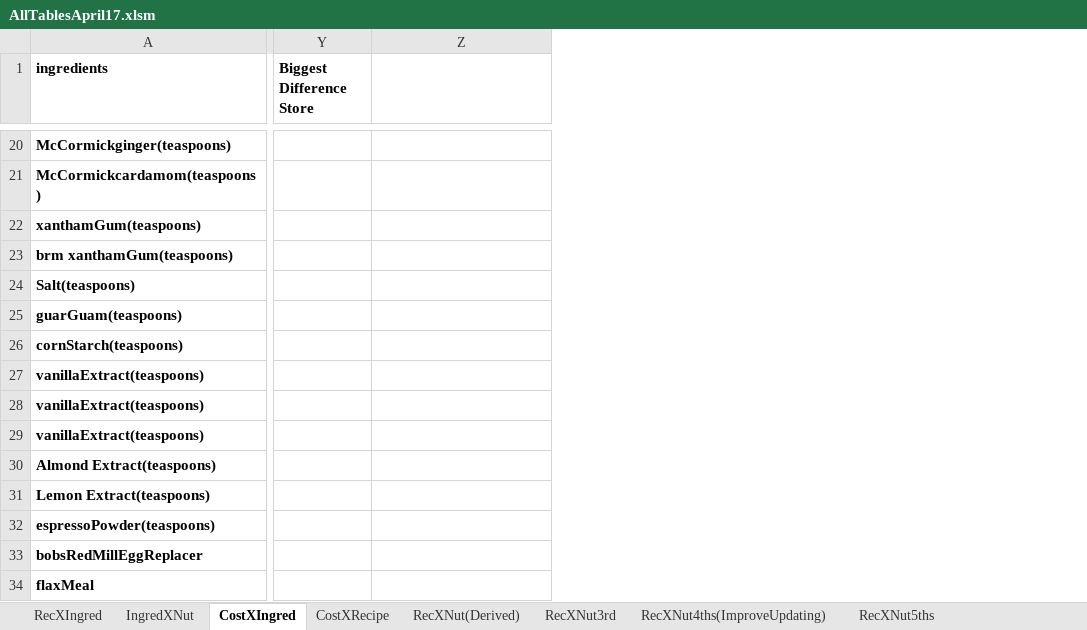
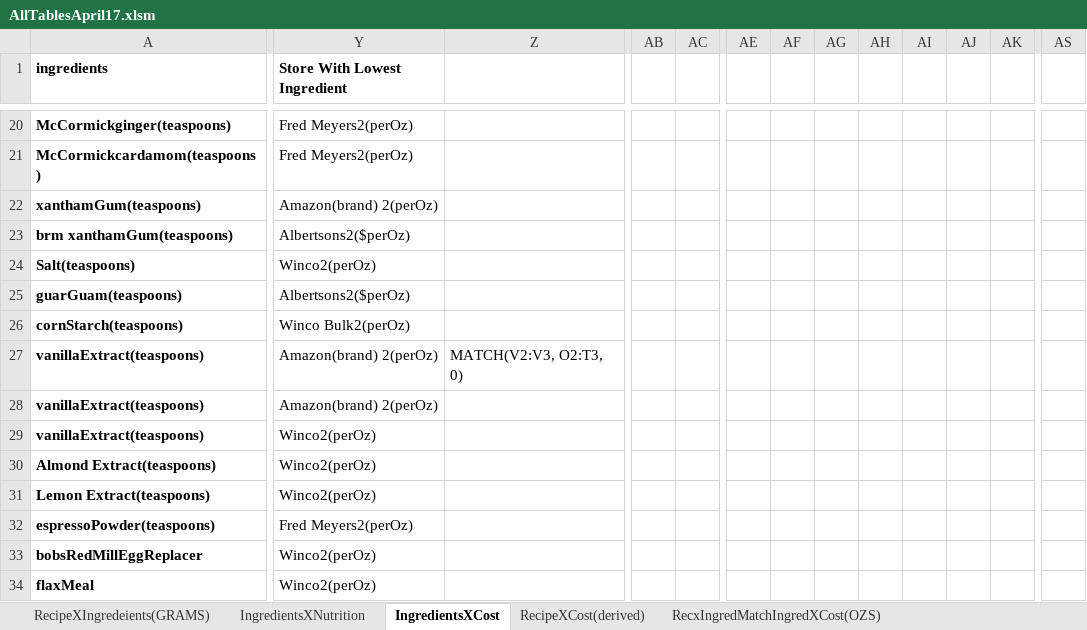
Before and after one commit to maxdickinson/DataTables, an Excel workbook: AllTablesApril17.xlsm, sheet IngredientsXCost, drawn as a sheet; only a part is shown, gaps mark what is left out; values as stored, in another font and other column widths than the file's, no borders; table styles not drawn; removed rows and columns are numbered as before the commit, all else as after; the diff covers the shown part only; the diff names each change by its address in the sheet, - before the commit and + after, or states it on an @@ line.

Commit message:
Made one large table with new recipes added started learning macros and making one to update the recipes and formulas using macrotests as the training grounds

```diff
--- a/AllTablesApril17.xlsm (sheet IngredientsXCost)
+++ b/AllTablesApril17.xlsm (sheet IngredientsXCost)
-sheet tab: RecXIngred
+sheet tab: RecipeXIngredeients(GRAMS)
-sheet tab: IngredXNut
+sheet tab: IngredientsXNutrition
-sheet tab: CostXIngred
+sheet tab: IngredientsXCost
-sheet tab: CostXRecipe
+sheet tab: RecipeXCost(derived)
-sheet tab: RecXNut5ths
+sheet tab: RecxIngredMatchIngredXCost(OZS)
-column Y (Biggest Difference Store), empty
+column Y (Store With Lowest Ingredient), rows 20-34: Fred Meyers2(perOz) | Fred Meyers2(perOz) | Amazon(brand) 2(perOz) | Albertsons2($perOz) | Winco2(perOz) | Albertsons2($perOz) | Winco Bulk2(perOz) | Amazon(brand) 2(perOz) | Amazon(brand) 2(perOz) | Winco2(perOz) | Winco2(perOz) | Winco2(perOz) | Fred Meyers2(perOz) | Winco2(perOz) | Winco2(perOz)
+column AB, empty
+column AC, empty
+column AE, empty
+column AF, empty
+column AG, empty
+column AH, empty
+column AI, empty
+column AJ, empty
+column AK, empty
+column AS, empty
-Z27: (empty)
+Z27: MATCH(V2:V3, O2:T3, 0)
```
Also changed, not shown: 7 added columns and 17 edited cells elsewhere in this sheet, sheet RecipeXCost(derived), sheet NutrtionIn3rdOfRecipeBatch, sheet RecipesXNutrirtion(Derived), sheet RecXNut4ths(ImproveUpdating), sheet RecipeXIngredeients(GRAMS), other sheet tabs, 4 other files.
